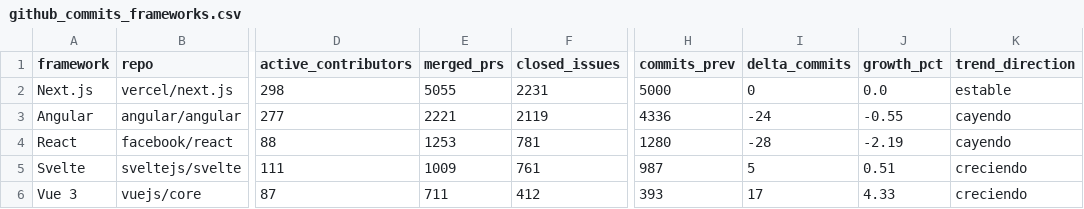
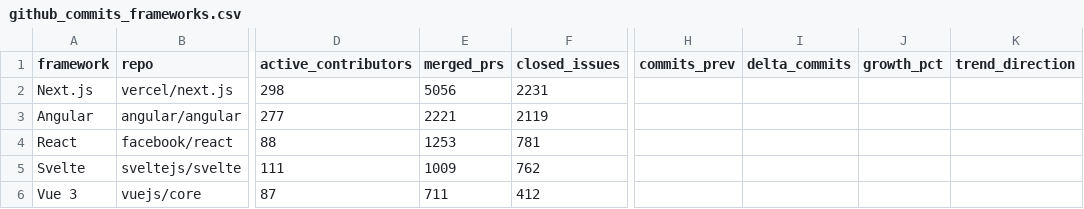
Before and after one commit to Sam-24-dev/Technology-trend-analysis-platform, a CSV file: datos/github_commits_frameworks.csv, drawn as a sheet; only a part is shown, gaps mark what is left out; the diff names each change by its address in the sheet, - before the commit and + after, or states it on an @@ line.

```diff
--- a/datos/github_commits_frameworks.csv
+++ b/datos/github_commits_frameworks.csv
-E2 (merged_prs): 5055
+E2 (merged_prs): 5056
-H2 (commits_prev): 5000
+H2 (commits_prev): (empty)
-I2 (delta_commits): 0
+I2 (delta_commits): (empty)
-J2 (growth_pct): 0.0
+J2 (growth_pct): (empty)
-K2 (trend_direction): estable
+K2 (trend_direction): (empty)
-H3 (commits_prev): 4336
+H3 (commits_prev): (empty)
-I3 (delta_commits): -24
+I3 (delta_commits): (empty)
-J3 (growth_pct): -0.55
+J3 (growth_pct): (empty)
-K3:K4 (trend_direction): cayendo
+K3:K4 (trend_direction): (empty)
-H4 (commits_prev): 1280
+H4 (commits_prev): (empty)
-I4 (delta_commits): -28
+I4 (delta_commits): (empty)
-J4 (growth_pct): -2.19
+J4 (growth_pct): (empty)
-F5 (closed_issues): 761
+F5 (closed_issues): 762
-H5 (commits_prev): 987
+H5 (commits_prev): (empty)
-I5 (delta_commits): 5
+I5 (delta_commits): (empty)
-J5 (growth_pct): 0.51
+J5 (growth_pct): (empty)
-K5:K6 (trend_direction): creciendo
+K5:K6 (trend_direction): (empty)
-H6 (commits_prev): 393
+H6 (commits_prev): (empty)
-I6 (delta_commits): 17
+I6 (delta_commits): (empty)
-J6 (growth_pct): 4.33
+J6 (growth_pct): (empty)
```
Also changed, not shown: datos/github_commits_frameworks_monthly.csv, datos/github_correlacion.csv, 23 other files.
